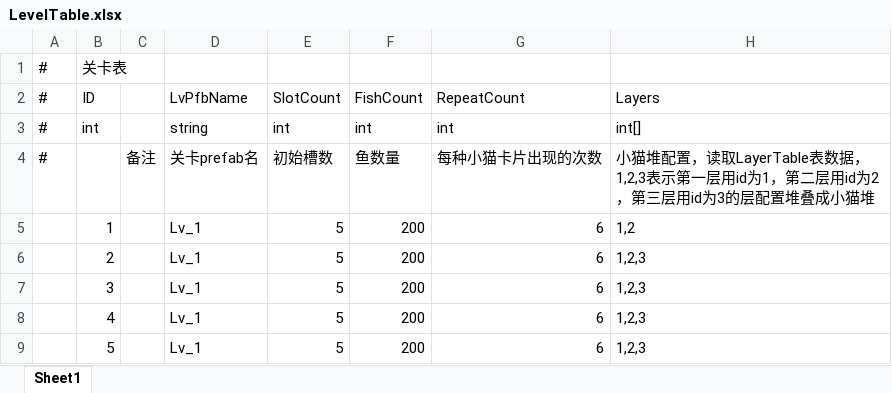
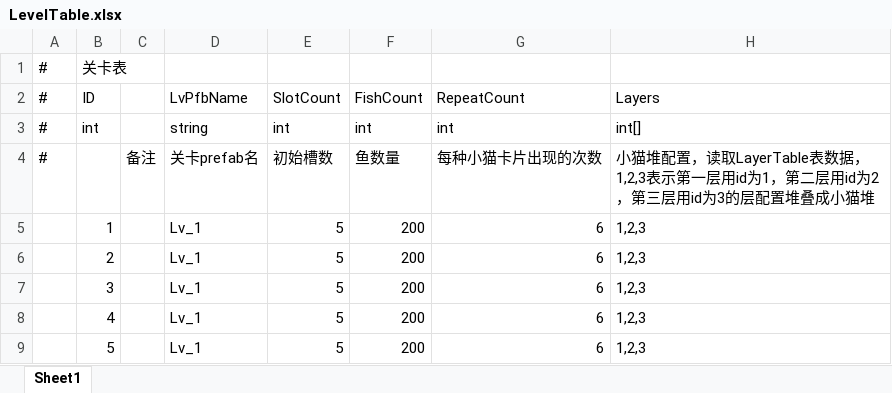
Before and after one commit to zgyunyunyunyun/CatsWorld, an Excel workbook: AAAGameData/DataTables/LevelTable.xlsx, sheet Sheet1, drawn as a sheet; values as stored, in another font and other column widths than the file's, no borders; the diff names each change by its address in the sheet, - before the commit and + after, or states it on an @@ line.

```diff
--- a/AAAGameData/DataTables/LevelTable.xlsx (sheet Sheet1)
+++ b/AAAGameData/DataTables/LevelTable.xlsx (sheet Sheet1)
-H5: 1,2
+H5: 1,2,3
```
Also changed, not shown: AAAGameData/DataTables/LayerTable.xlsx, 12 other files.
